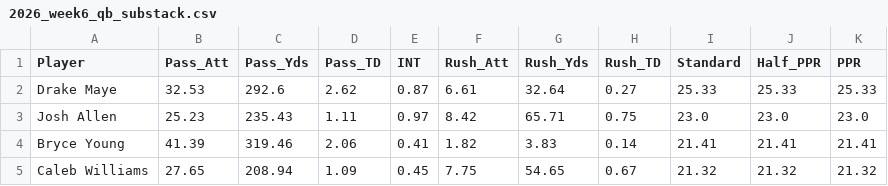
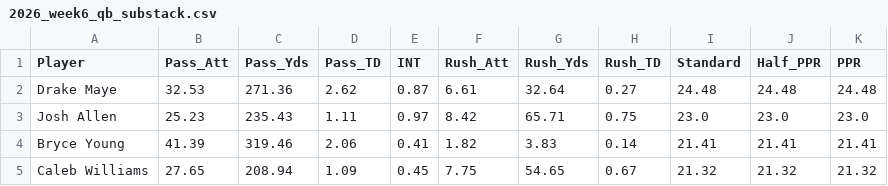
Before and after one commit to rosterxreport-cloud/roster-report-trade-analyzer, a CSV file: data/projections/2026_week6_qb_substack.csv, drawn as a sheet; only a part is shown.

```diff
--- a/data/projections/2026_week6_qb_substack.csv
+++ b/data/projections/2026_week6_qb_substack.csv
@@ -1,3 +1,3 @@
 Player,Pass_Att,Pass_Yds,Pass_TD,INT,Rush_Att,Rush_Yds,Rush_TD,Standard,Half_PPR,PPR
-Drake Maye,32.53,292.6,2.62,0.87,6.61,32.64,0.27,25.33,25.33,25.33
+Drake Maye,32.53,271.36,2.62,0.87,6.61,32.64,0.27,24.48,24.48,24.48
 Josh Allen,25.23,235.43,1.11,0.97,8.42,65.71,0.75,23.0,23.0,23.0
```
Also changed, not shown: data/projections/2026_week6_all_substack.csv, data/projections/2026_week6_league_v4_touchdowns.csv, 4 other files.
